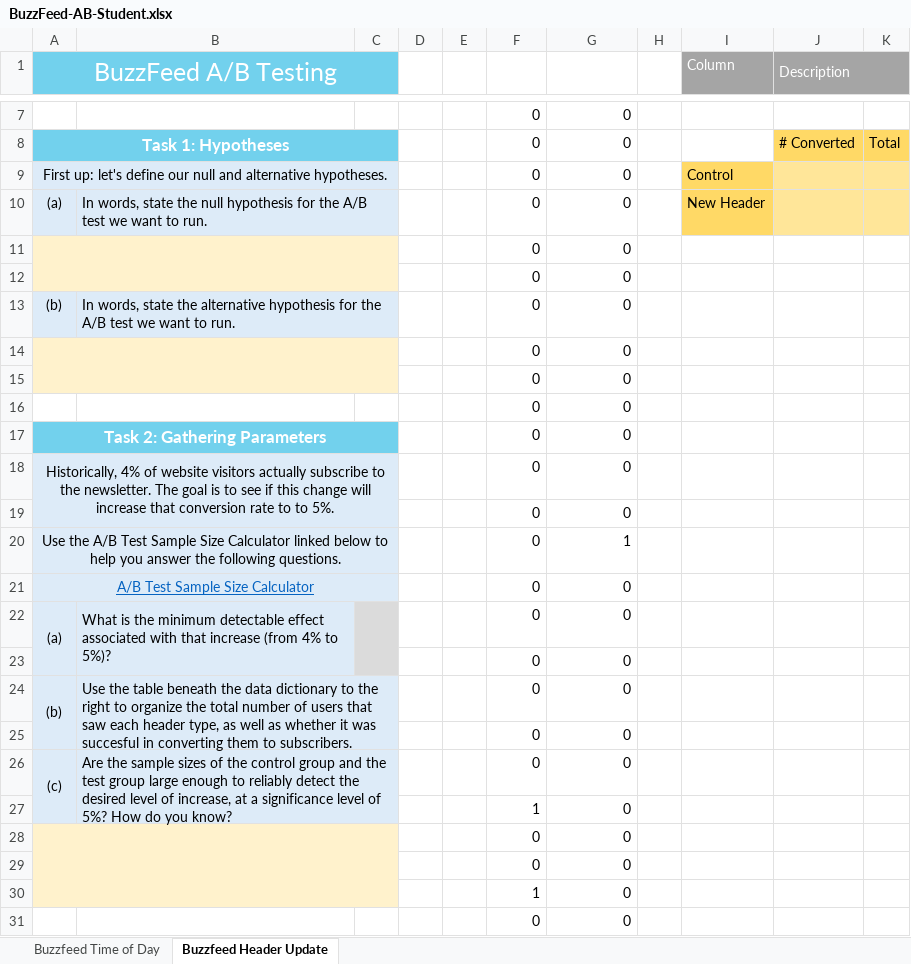
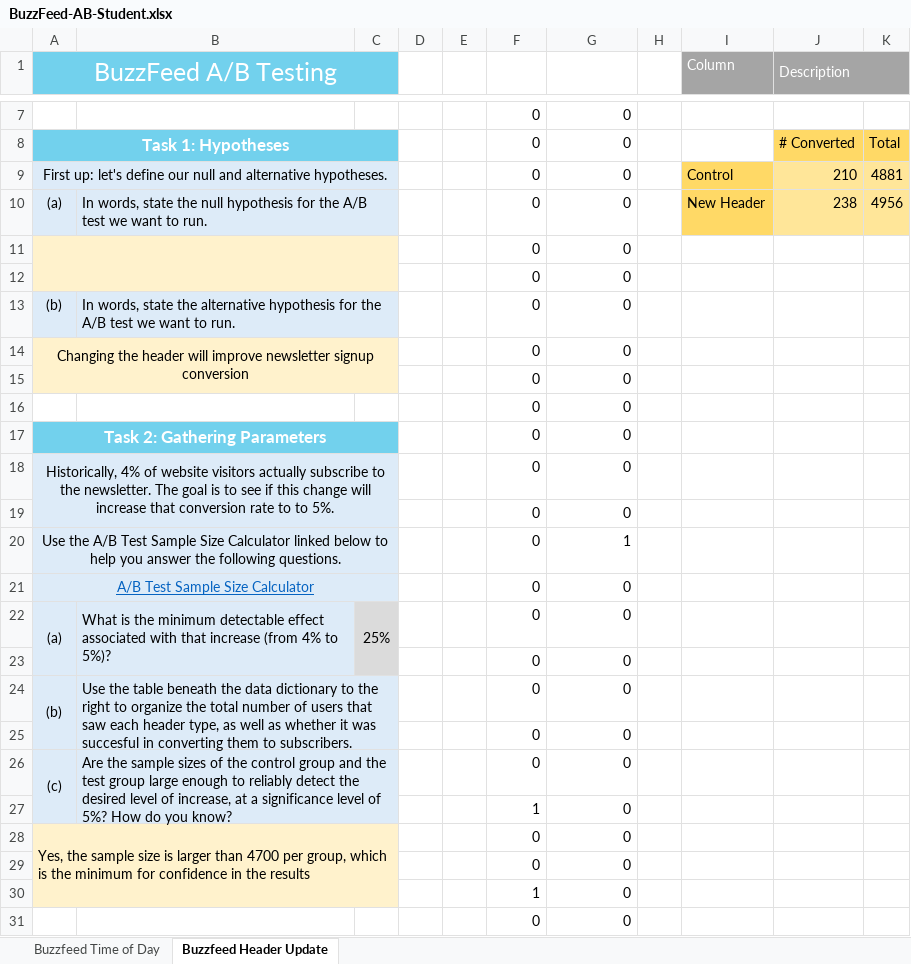
Before and after one commit to itesser/CT_Coursework, an Excel workbook: Week_1/starting files/BuzzFeed-AB-Student.xlsx, sheet Buzzfeed Header Update, drawn as a sheet; only a part is shown, gaps mark what is left out; values as stored, in another font and other column widths than the file's, no borders; table styles not drawn; the diff names each change by its address in the sheet, - before the commit and + after, or states it on an @@ line.

Commit message:
Week 1 Group Project Files

```diff
--- a/Week_1/starting files/BuzzFeed-AB-Student.xlsx (sheet Buzzfeed Header Update)
+++ b/Week_1/starting files/BuzzFeed-AB-Student.xlsx (sheet Buzzfeed Header Update)
-J9 (Description): (empty)
+J9 (Description): 210
-K9: (empty)
+K9: 4881
-J10 (Description): (empty)
+J10 (Description): 238
-K10: (empty)
+K10: 4956
-A14 (BuzzFeed A/B Testing): (empty)
+A14 (BuzzFeed A/B Testing): Changing the header will improve newsletter signup conversion
-C22: (empty)
+C22: 25%
-A28 (BuzzFeed A/B Testing): (empty)
+A28 (BuzzFeed A/B Testing): Yes, the sample size is larger than 4700 per group, which is the minimum for confidence in the results
```
Also changed, not shown: sheet Buzzfeed Time of Day, charts or pictures, 6 other files.
